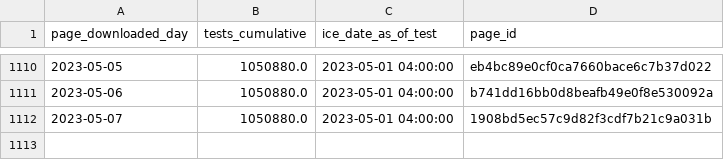
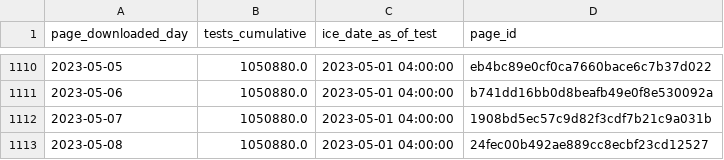
Before and after one commit to vera-institute/ice-detention-covid, a CSV file: data_daily/national_tests_daily.csv, drawn as a sheet; only a part is shown, gaps mark what is left out.

```diff
--- a/data_daily/national_tests_daily.csv
+++ b/data_daily/national_tests_daily.csv
@@ -1112 +1112,2 @@ page_downloaded_day,tests_cumulative,ice_date_as_of_test,page_id
 2023-05-07,1050880.0,2023-05-01 04:00:00,1908bd5ec57c9d82f3cdf7b21c9a031b
+2023-05-08,1050880.0,2023-05-01 04:00:00,24fec00b492ae889cc8ecbf23cd12527
```
Also changed, not shown: data_daily/national_cases_daily.csv, data_daily/national_population_daily.csv, 4 other files.
